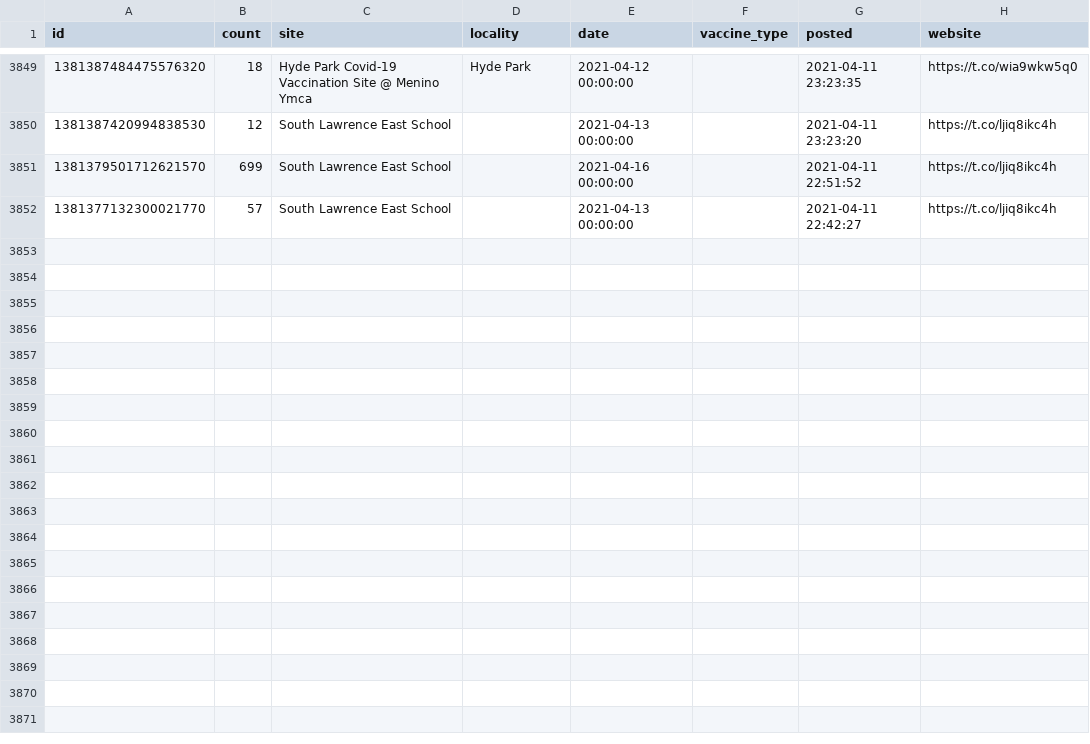
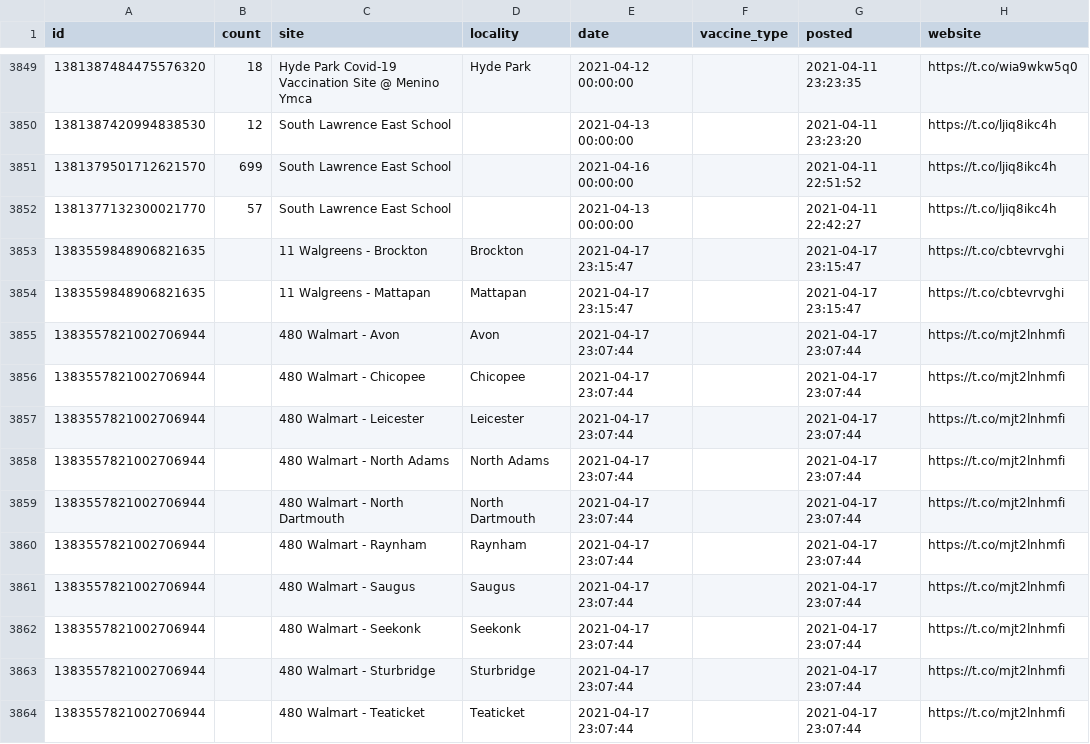
Before and after one commit to gchatterjee/appt-analysis, a CSV file: etl/data/data.csv, drawn as a sheet; only a part is shown, gaps mark what is left out; the diff names each change by its address in the sheet, - before the commit and + after, or states it on an @@ line.

```diff
--- a/etl/data/data.csv
+++ b/etl/data/data.csv
+row 3853: 1383559848906821635 |  | 11 Walgreens - Brockton | Brockton | 2021-04-17 23:15:47 |  | 2021-04-17 23:15:47 | https://t.co/cbtevrvghi
+row 3854: 1383559848906821635 |  | 11 Walgreens - Mattapan | Mattapan | 2021-04-17 23:15:47 |  | 2021-04-17 23:15:47 | https://t.co/cbtevrvghi
+row 3855: 1383557821002706944 |  | 480 Walmart - Avon | Avon | 2021-04-17 23:07:44 |  | 2021-04-17 23:07:44 | https://t.co/mjt2lnhmfi
+row 3856: 1383557821002706944 |  | 480 Walmart - Chicopee | Chicopee | 2021-04-17 23:07:44 |  | 2021-04-17 23:07:44 | https://t.co/mjt2lnhmfi
+row 3857: 1383557821002706944 |  | 480 Walmart - Leicester | Leicester | 2021-04-17 23:07:44 |  | 2021-04-17 23:07:44 | https://t.co/mjt2lnhmfi
+row 3858: 1383557821002706944 |  | 480 Walmart - North Adams | North Adams | 2021-04-17 23:07:44 |  | 2021-04-17 23:07:44 | https://t.co/mjt2lnhmfi
+row 3859: 1383557821002706944 |  | 480 Walmart - North Dartmouth | North Dartmouth | 2021-04-17 23:07:44 |  | 2021-04-17 23:07:44 | https://t.co/mjt2lnhmfi
+row 3860: 1383557821002706944 |  | 480 Walmart - Raynham | Raynham | 2021-04-17 23:07:44 |  | 2021-04-17 23:07:44 | https://t.co/mjt2lnhmfi
+row 3861: 1383557821002706944 |  | 480 Walmart - Saugus | Saugus | 2021-04-17 23:07:44 |  | 2021-04-17 23:07:44 | https://t.co/mjt2lnhmfi
+row 3862: 1383557821002706944 |  | 480 Walmart - Seekonk | Seekonk | 2021-04-17 23:07:44 |  | 2021-04-17 23:07:44 | https://t.co/mjt2lnhmfi
+row 3863: 1383557821002706944 |  | 480 Walmart - Sturbridge | Sturbridge | 2021-04-17 23:07:44 |  | 2021-04-17 23:07:44 | https://t.co/mjt2lnhmfi
+row 3864: 1383557821002706944 |  | 480 Walmart - Teaticket | Teaticket | 2021-04-17 23:07:44 |  | 2021-04-17 23:07:44 | https://t.co/mjt2lnhmfi
```
Also changed, not shown: 2 other files.
